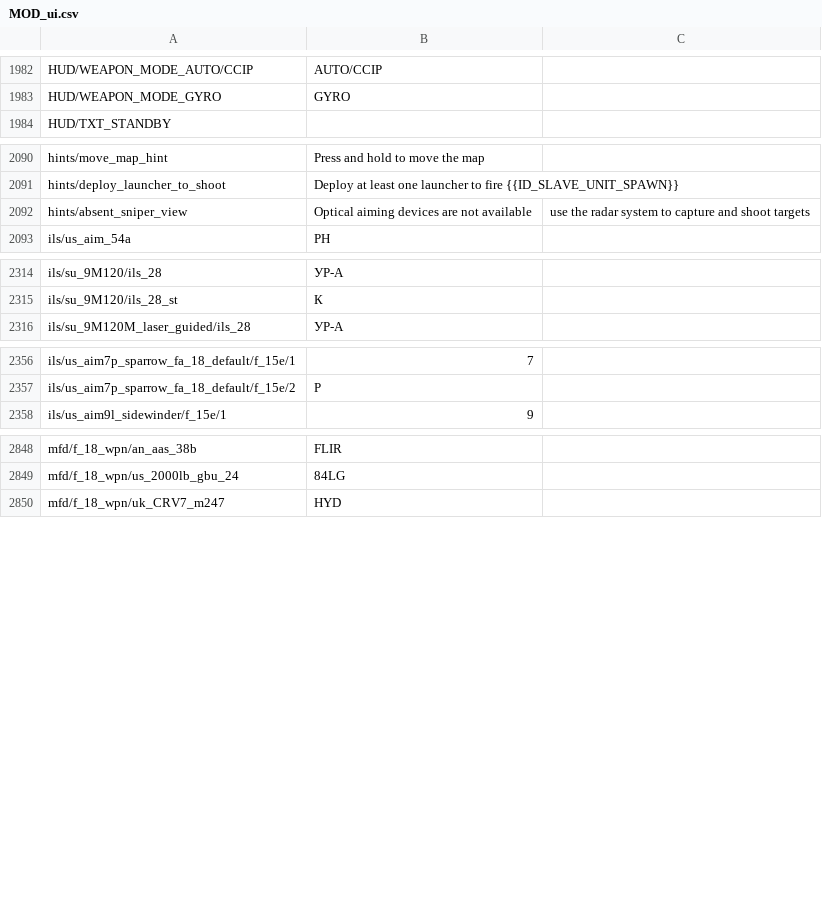
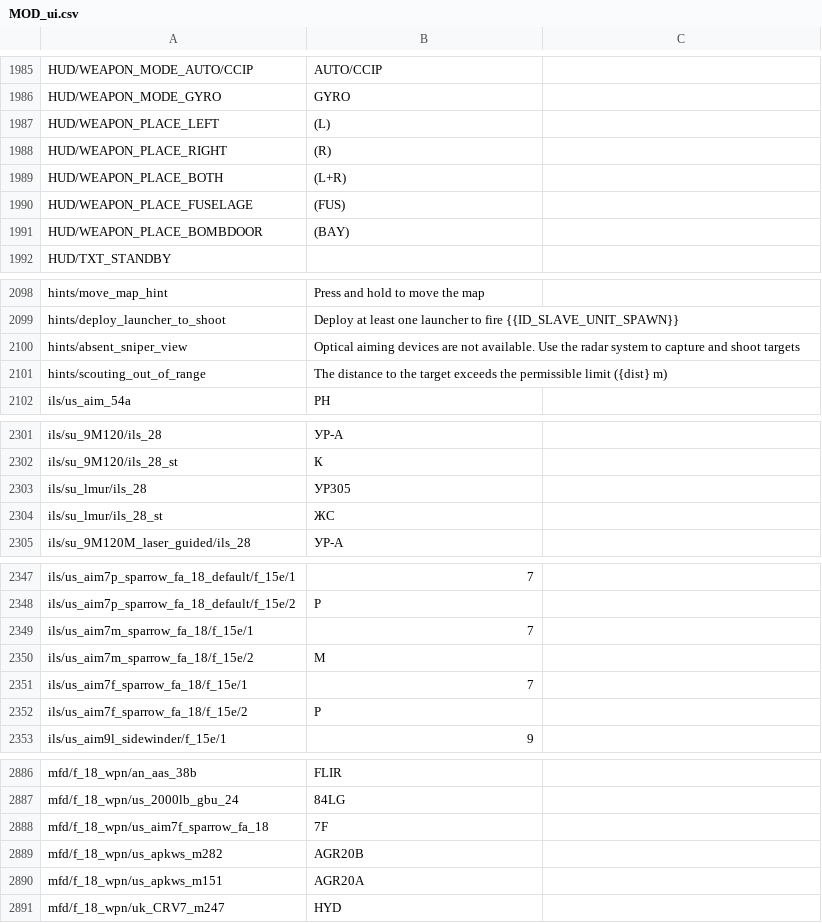
Before and after one commit to kleinerPanzer/WT-Custom-Localization, a CSV file: MOD_ui.csv, drawn as a sheet; only a part is shown, gaps mark what is left out; the diff covers the shown part only.

```diff
--- a/MOD_ui.csv
+++ b/MOD_ui.csv
@@ -1998,2 +2001,7 @@ HUD/WEAPON_MODE_AUTO/CCIP;AUTO/CCIP
 HUD/WEAPON_MODE_GYRO;GYRO
+HUD/WEAPON_PLACE_LEFT;(L)
+HUD/WEAPON_PLACE_RIGHT;(R)
+HUD/WEAPON_PLACE_BOTH;(L+R)
+HUD/WEAPON_PLACE_FUSELAGE;(FUS)
+HUD/WEAPON_PLACE_BOMBDOOR;(BAY)
 HUD/TXT_STANDBY;
@@ -2106,3 +2114,4 @@ hints/move_map_hint;Press and hold to move the map
 hints/deploy_launcher_to_shoot;Deploy at least one launcher to fire {{ID_SLAVE_UNIT_SPAWN}}
-hints/absent_sniper_view;Optical aiming devices are not available; use the radar system to capture and shoot targets
+hints/absent_sniper_view;Optical aiming devices are not available. Use the radar system to capture and shoot targets
+hints/scouting_out_of_range;The distance to the target exceeds the permissible limit ({dist} m)
 ils/us_aim_54a;PH
@@ -2330,2 +2317,4 @@ ils/su_9M120/ils_28;УР-А
 ils/su_9M120/ils_28_st;К
+ils/su_lmur/ils_28;УР305
+ils/su_lmur/ils_28_st;ЖС
 ils/su_9M120M_laser_guided/ils_28;УР-А
@@ -2372,2 +2363,6 @@ ils/us_aim7p_sparrow_fa_18_default/f_15e/1;7
 ils/us_aim7p_sparrow_fa_18_default/f_15e/2;P
+ils/us_aim7m_sparrow_fa_18/f_15e/1;7
+ils/us_aim7m_sparrow_fa_18/f_15e/2;M
+ils/us_aim7f_sparrow_fa_18/f_15e/1;7
+ils/us_aim7f_sparrow_fa_18/f_15e/2;P
 ils/us_aim9l_sidewinder/f_15e/1;9
@@ -2864,2 +2902,5 @@ mfd/f_18_wpn/an_aas_38b;FLIR
 mfd/f_18_wpn/us_2000lb_gbu_24;84LG
+mfd/f_18_wpn/us_aim7f_sparrow_fa_18;7F
+mfd/f_18_wpn/us_apkws_m282;AGR20B
+mfd/f_18_wpn/us_apkws_m151;AGR20A
 mfd/f_18_wpn/uk_CRV7_m247;HYD
```
Also changed, not shown: 49 added rows, 1 removed row, 33 moved rows and 2 edited cells elsewhere in this file.
